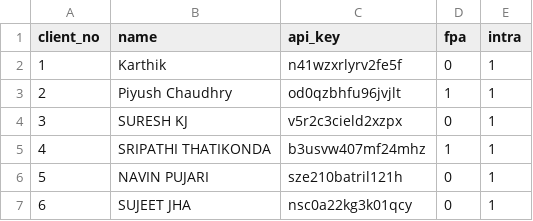
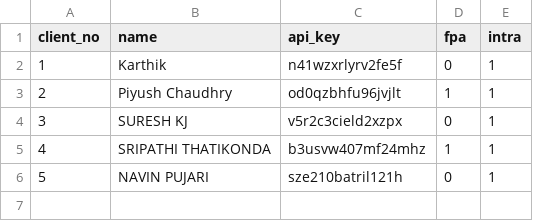
Before and after one commit to tryrt4ms/wave, a CSV file: users.csv, drawn as a sheet.

Commit message:
client_no,name,api_key,fpa,intra 1,Karthik,n41wzxrlyrv2fe5f,0,1 2,Piyush Chaudhry,od0qzbhfu96jvjlt,1,1 3,SURESH KJ,v5r2c3cield2xzpx,0,1 4,SRIPATHI THATIKONDA,b3usvw407mf24mhz,1,1 5,NAVIN PUJARI,sze210batril121h,0,1

```diff
--- a/users.csv
+++ b/users.csv
@@ -6,2 +6 @@ client_no,name,api_key,fpa,intra
 5,NAVIN PUJARI,sze210batril121h,0,1
-6,SUJEET JHA,nsc0a22kg3k01qcy,0,1
```
